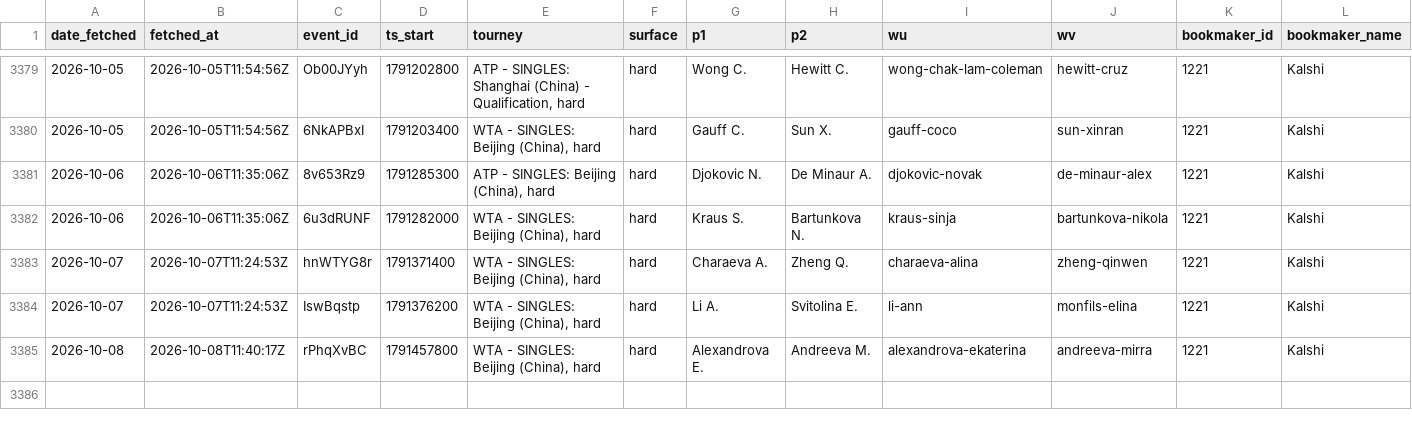
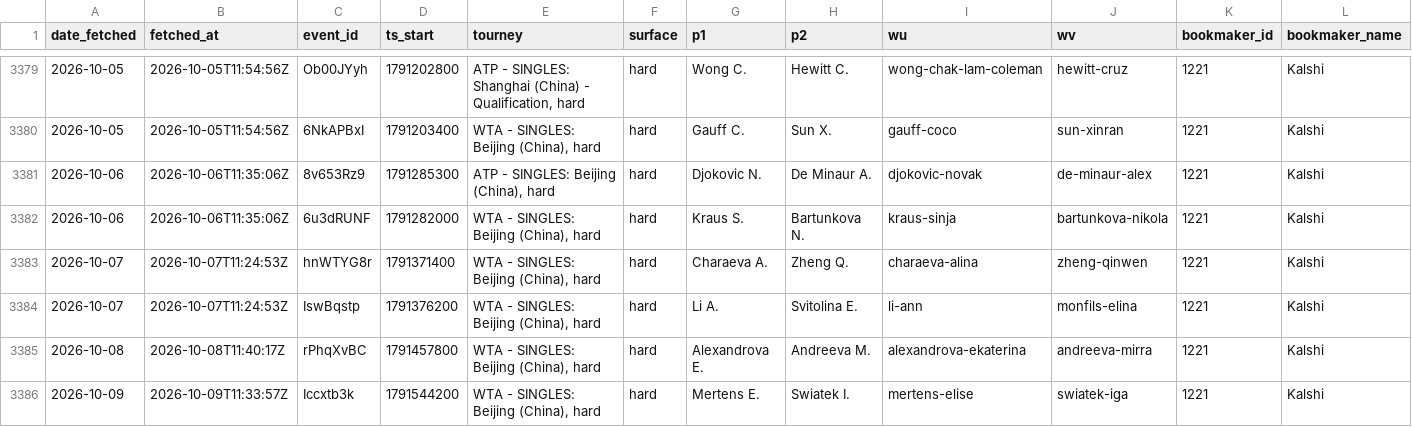
Before and after one commit to gmalbert/tennis-predictions, a CSV file: data_files/flashscore_odds_history.csv, drawn as a sheet; only a part is shown, gaps mark what is left out; rows hold the shown columns only; the diff names each change by its address in the sheet, - before the commit and + after, or states it on an @@ line.

```diff
--- a/data_files/flashscore_odds_history.csv
+++ b/data_files/flashscore_odds_history.csv
+row 3386: 2026-10-09 | 2026-10-09T11:33:57Z | Iccxtb3k | 1791544200 | WTA - SINGLES: Beijing (China), hard | hard | Mertens E. | Swiatek I. | mertens-elise | swiatek-iga | 1221 | Kalshi
```
Also changed, not shown: tml-data/ongoing_tourneys.csv, 3 other files.
